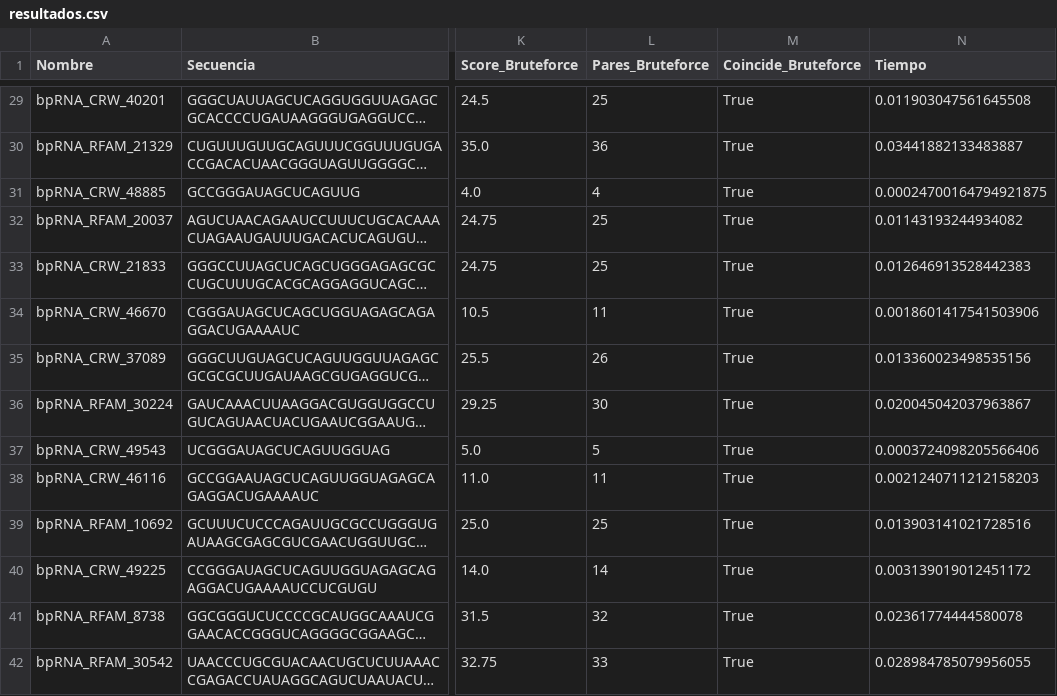
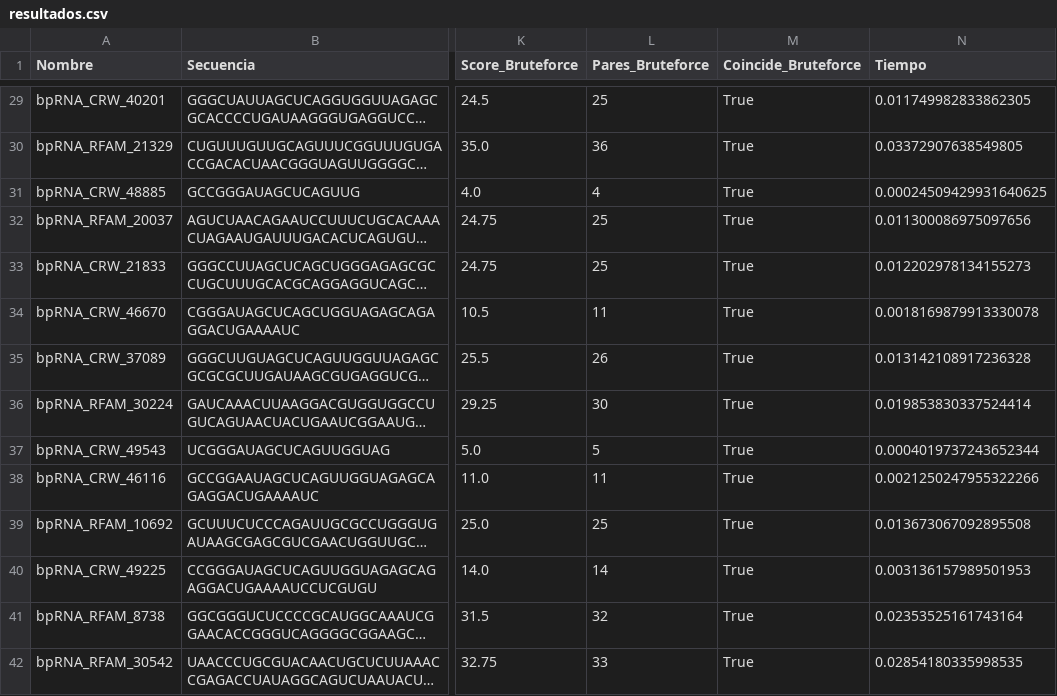
Before and after one commit to lperez1403/Bioinformatica-proyecto, a CSV file: results/resultados.csv, drawn as a sheet; only a part is shown, gaps mark what is left out; long unchanged cells end in …; the diff covers the shown part only; the diff names each change by its address in the sheet, - before the commit and + after, or states it on an @@ line.

```diff
--- a/results/resultados.csv
+++ b/results/resultados.csv
-N29 (Tiempo): 0.011903047561645508
+N29 (Tiempo): 0.011749982833862305
-N30 (Tiempo): 0.03441882133483887
+N30 (Tiempo): 0.03372907638549805
-N31 (Tiempo): 0.00024700164794921875
+N31 (Tiempo): 0.00024509429931640625
-N32 (Tiempo): 0.01143193244934082
+N32 (Tiempo): 0.011300086975097656
-N33 (Tiempo): 0.012646913528442383
+N33 (Tiempo): 0.012202978134155273
-N34 (Tiempo): 0.0018601417541503906
+N34 (Tiempo): 0.0018169879913330078
-N35 (Tiempo): 0.013360023498535156
+N35 (Tiempo): 0.013142108917236328
-N36 (Tiempo): 0.020045042037963867
+N36 (Tiempo): 0.019853830337524414
-N37 (Tiempo): 0.0003724098205566406
+N37 (Tiempo): 0.0004019737243652344
-N38 (Tiempo): 0.0021240711212158203
+N38 (Tiempo): 0.0021250247955322266
-N39 (Tiempo): 0.013903141021728516
+N39 (Tiempo): 0.013673067092895508
-N40 (Tiempo): 0.003139019012451172
+N40 (Tiempo): 0.003136157989501953
-N41 (Tiempo): 0.02361774444580078
+N41 (Tiempo): 0.02353525161743164
-N42 (Tiempo): 0.028984785079956055
+N42 (Tiempo): 0.02854180335998535
```
Also changed, not shown: 86 edited cells elsewhere in this file, 9 other files.
